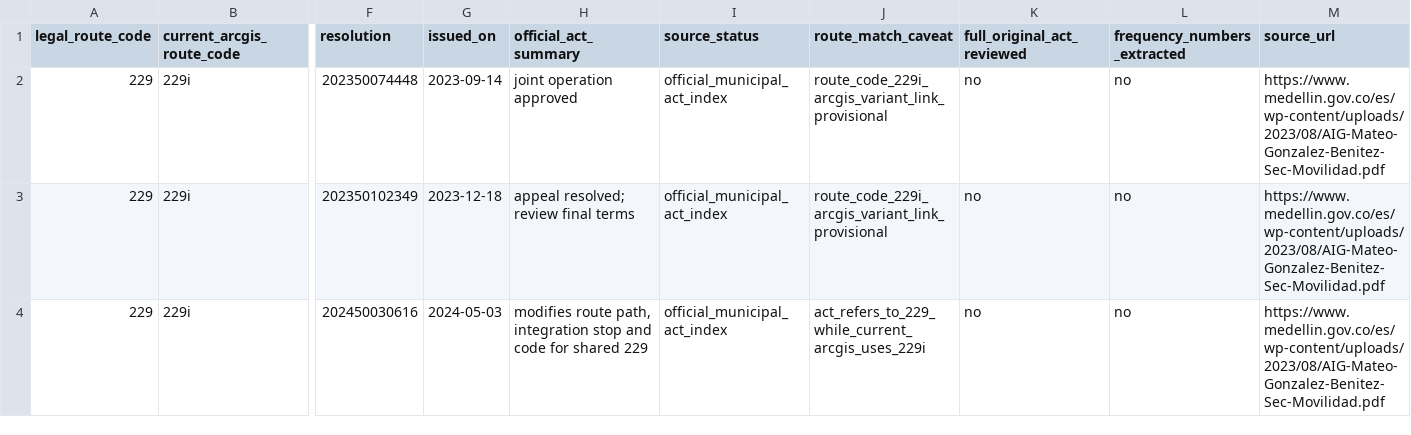
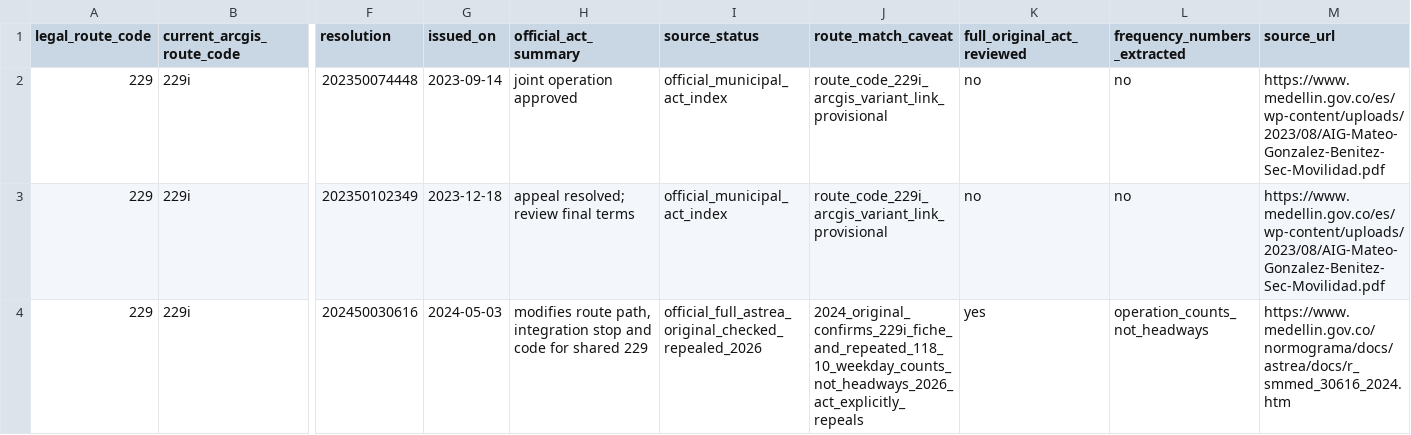
Before and after one commit to ColombiaTransit/gtfs-medellin-colectivos, a CSV file: data/resolutions/shared_route_229_provenance.csv, drawn as a sheet; only a part is shown, gaps mark what is left out; the diff names each change by its address in the sheet, - before the commit and + after, or states it on an @@ line.

Commit message:
research: mark original 2024 joint route 229 permission expressly repealed in 2026

```diff
--- a/data/resolutions/shared_route_229_provenance.csv
+++ b/data/resolutions/shared_route_229_provenance.csv
-I4 (source_status): official_municipal_act_index
+I4 (source_status): official_full_astrea_original_checked_repealed_2026
-J4 (route_match_caveat): act_refers_to_229_while_current_arcgis_uses_229i
+J4 (route_match_caveat): 2024_original_confirms_229i_fiche_and_repeated_118_10_weekday_counts_not_headways_2026_act_explicitly_repeals
-K4 (full_original_act_reviewed): no
+K4 (full_original_act_reviewed): yes
-L4 (frequency_numbers_extracted): no
+L4 (frequency_numbers_extracted): operation_counts_not_headways
-M4 (source_url): https://www.medellin.gov.co/es/wp-content/uploads/2023/08/AIG-Mateo-Gonzalez-Benitez-Sec-Movilidad.pdf
+M4 (source_url): https://www.medellin.gov.co/normograma/docs/astrea/docs/r_smmed_30616_2024.htm
```
